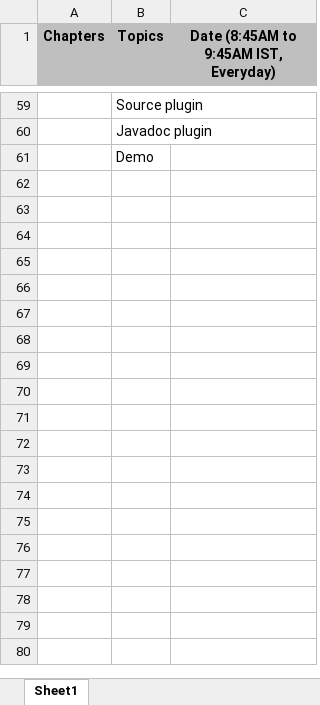
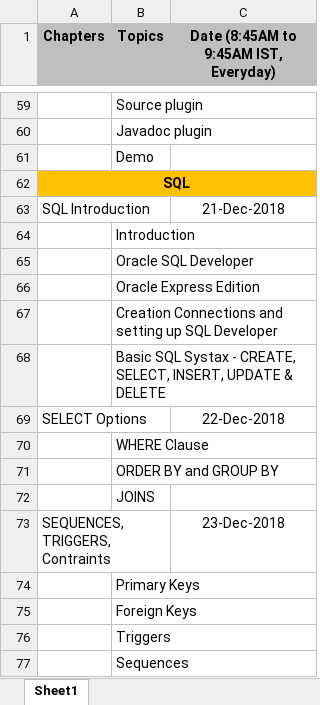
Before and after one commit to narasimhavuppala/trainings, an Excel workbook: Training Topics.xlsx, sheet Sheet1, drawn as a sheet; only a part is shown, gaps mark what is left out; values as stored, in another font and other column widths than the file's, no borders; the diff names each change by its address in the sheet, - before the commit and + after, or states it on an @@ line.

Commit message:
Add files via upload
SQL Contents added

```diff
--- a/Training Topics.xlsx (sheet Sheet1)
+++ b/Training Topics.xlsx (sheet Sheet1)
+row 62: SQL
+row 63: SQL Introduction |  | 21-Dec-2018
+row 64:  | Introduction
+row 65:  | Oracle SQL Developer
+row 66:  | Oracle Express Edition
+row 67:  | Creation Connections and setting up SQL Developer
+row 68:  | Basic SQL Systax - CREATE, SELECT, INSERT, UPDATE & DELETE
+row 69: SELECT Options |  | 22-Dec-2018
+row 70:  | WHERE Clause
+row 71:  | ORDER BY and GROUP BY
+row 72:  | JOINS
+row 73: SEQUENCES, TRIGGERS, Contraints |  | 23-Dec-2018
+row 74:  | Primary Keys
+row 75:  | Foreign Keys
+row 76:  | Triggers
+row 77:  | Sequences
```
